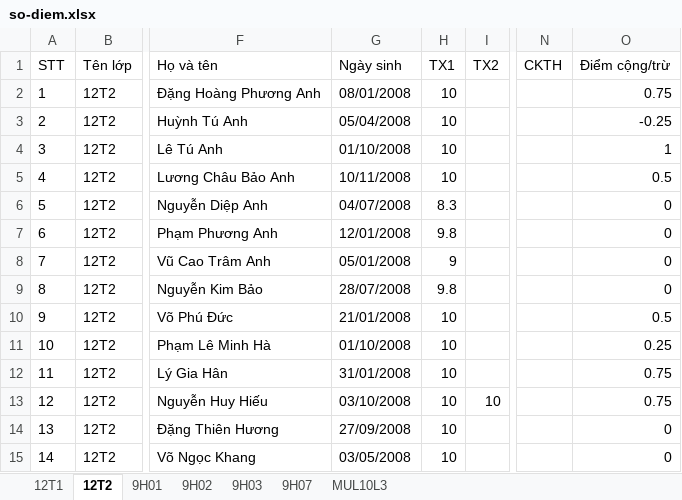
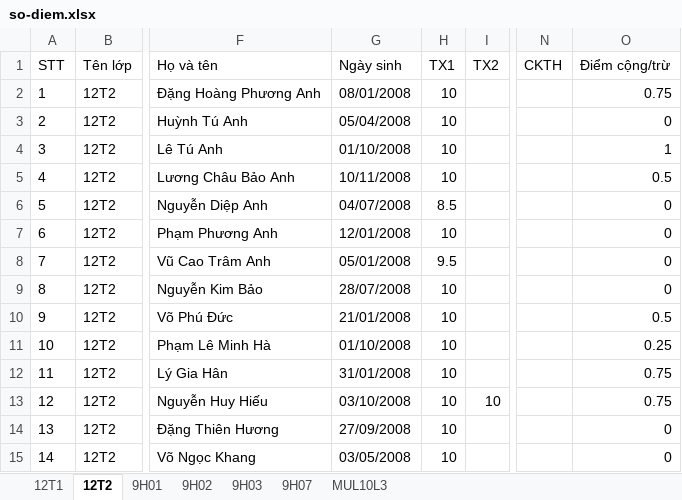
Before and after one commit to VuKhang-lsts/SodiemHK22526, an Excel workbook: data/so-diem.xlsx, sheet 12T2, drawn as a sheet; only a part is shown, gaps mark what is left out; values as stored, in another font and other column widths than the file's, no borders; table styles not drawn; the diff names each change by its address in the sheet, - before the commit and + after, or states it on an @@ line.

```diff
--- a/data/so-diem.xlsx (sheet 12T2)
+++ b/data/so-diem.xlsx (sheet 12T2)
-O3 (Điểm cộng/trừ): -0.25
+O3 (Điểm cộng/trừ): 0
-H6 (TX1): 8.3
+H6 (TX1): 8.5
-H7 (TX1): 9.8
+H7 (TX1): 10
-H8 (TX1): 9
+H8 (TX1): 9.5
-H9 (TX1): 9.8
+H9 (TX1): 10
```
Also changed, not shown: sheet 9H03, sheet 9H07, sheet 12T1.
